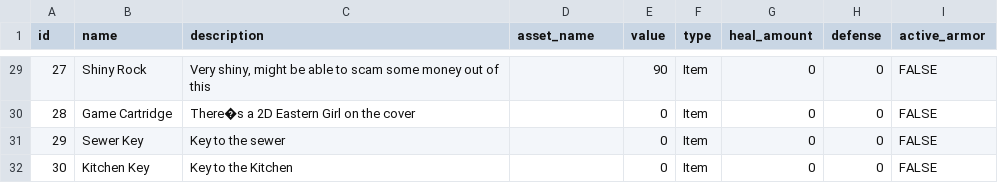
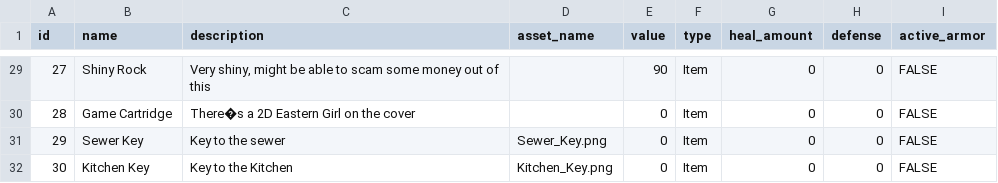
Before and after one commit to ProfBrickz/A_Knights_Expedition, a CSV file: src/resources/items.csv, drawn as a sheet; only a part is shown, gaps mark what is left out; the diff covers the shown part only; the diff names each change by its address in the sheet, - before the commit and + after, or states it on an @@ line.

Commit message:
Added item asset names to csv, and moved assets to war

```diff
--- a/src/resources/items.csv
+++ b/src/resources/items.csv
-D31 (asset_name): (empty)
+D31 (asset_name): Sewer_Key.png
-D32 (asset_name): (empty)
+D32 (asset_name): Kitchen_Key.png
```
Also changed, not shown: 20 edited cells elsewhere in this file, 33 other files.
